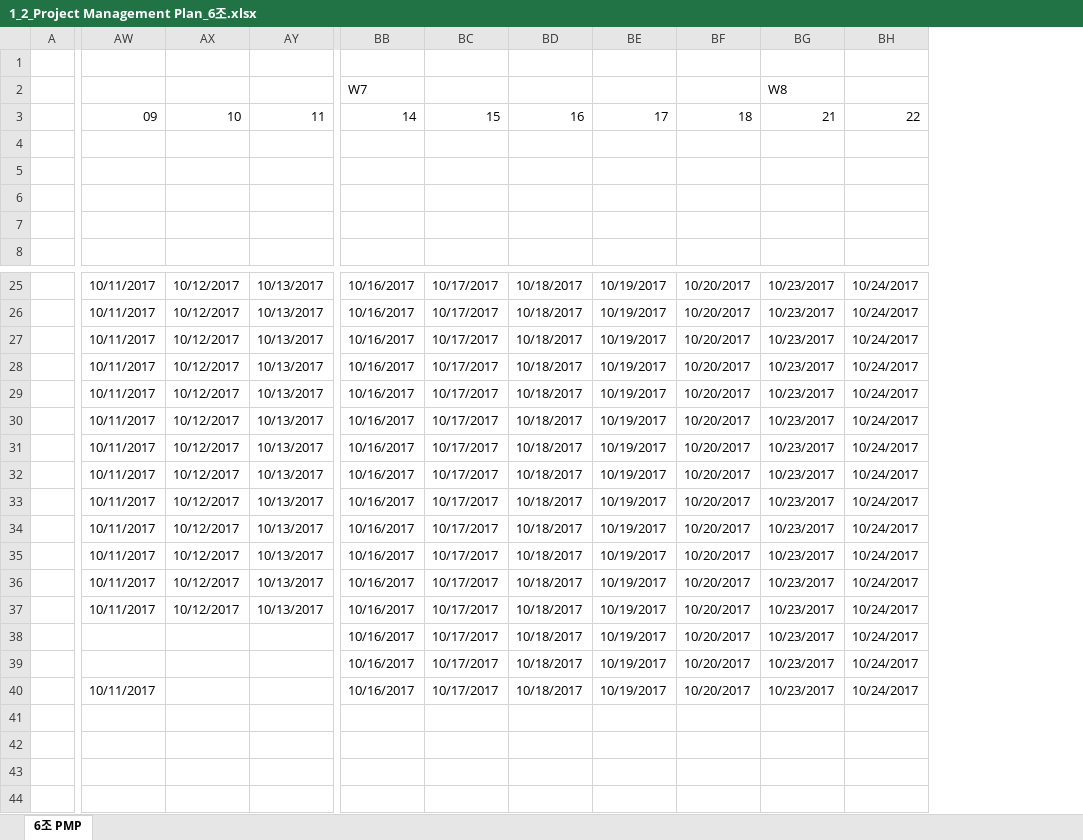
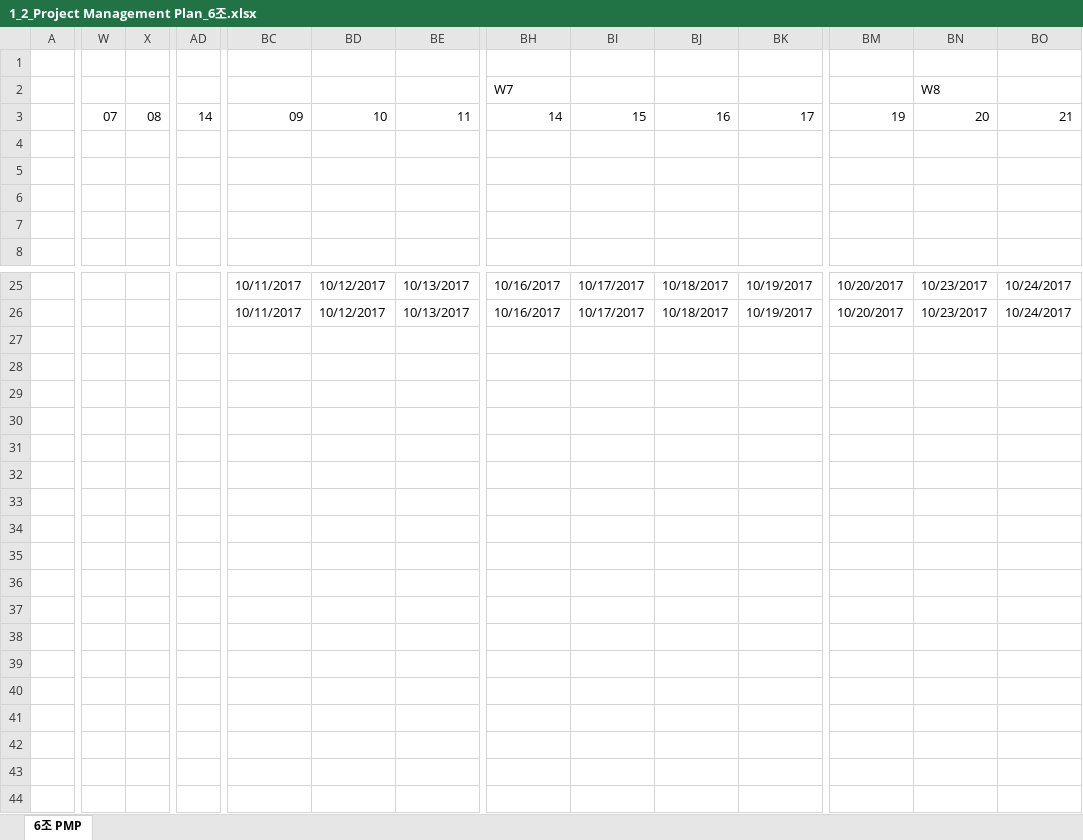
Before and after one commit to paekjisoo/babalzza, an Excel workbook: Project Planning/1_2_Project Management Plan_6조.xlsx, sheet 6조 PMP, drawn as a sheet; only a part is shown, gaps mark what is left out; values as stored, in another font and other column widths than the file's, no cell formats; removed rows and columns are numbered as before the commit, all else as after; rows hold the shown columns only; the diff covers the shown part only; the diff names each change by its address in the sheet, - before the commit and + after, or states it on an @@ line.

```diff
--- a/Project Planning/1_2_Project Management Plan_6조.xlsx (sheet 6조 PMP)
+++ b/Project Planning/1_2_Project Management Plan_6조.xlsx (sheet 6조 PMP)
+column W, empty
+column X, empty
+column AD, empty
-row 3:  | 09 | 10 | 11 | 14 | 15 | 16 | 17 | 18 | 21 | 22
+row 3:  | 07 | 08 | 14 | 09 | 10 | 11 | 14 | 15 | 16 | 17 | 19 | 20 | 21
-BC27:BC37: 10/11/2017
+BC27:BC37: (empty)
-BD27:BD37: 10/12/2017
+BD27:BD37: (empty)
-BE27:BE37: 10/13/2017
+BE27:BE37: (empty)
-BH27:BH40: 10/16/2017
+BH27:BH40: (empty)
-BI27:BI40: 10/17/2017
+BI27:BI40: (empty)
-BJ27:BJ40: 10/18/2017
+BJ27:BJ40: (empty)
-BK27:BK40: 10/19/2017
+BK27:BK40: (empty)
-BM27:BM40: 10/20/2017
+BM27:BM40: (empty)
-BN27:BN40: 10/23/2017
+BN27:BN40: (empty)
-BO27:BO40: 10/24/2017
+BO27:BO40: (empty)
-BC40: 10/11/2017
+BC40: (empty)
```
Also changed, not shown: 1 added row, 4 added columns and 95 edited cells elsewhere in this sheet, cell formats, Project Planning/1_3_PSP_Sheet.xlsx, 2 other files.
